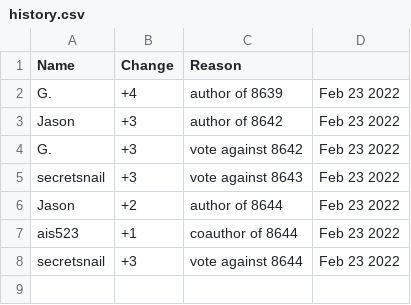
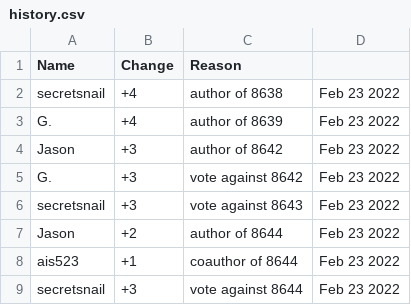
Before and after one commit to AgoraNomic/Herald, a CSV file: Scores/history.csv, drawn as a sheet.

```diff
--- a/Scores/history.csv
+++ b/Scores/history.csv
@@ -1,2 +1,3 @@
 Name,Change,Reason
+secretsnail,+4,author of 8638,Feb 23 2022
 G.,+4,author of 8639,Feb 23 2022
```
Also changed, not shown: Scores/scores.csv, 2 other files.
